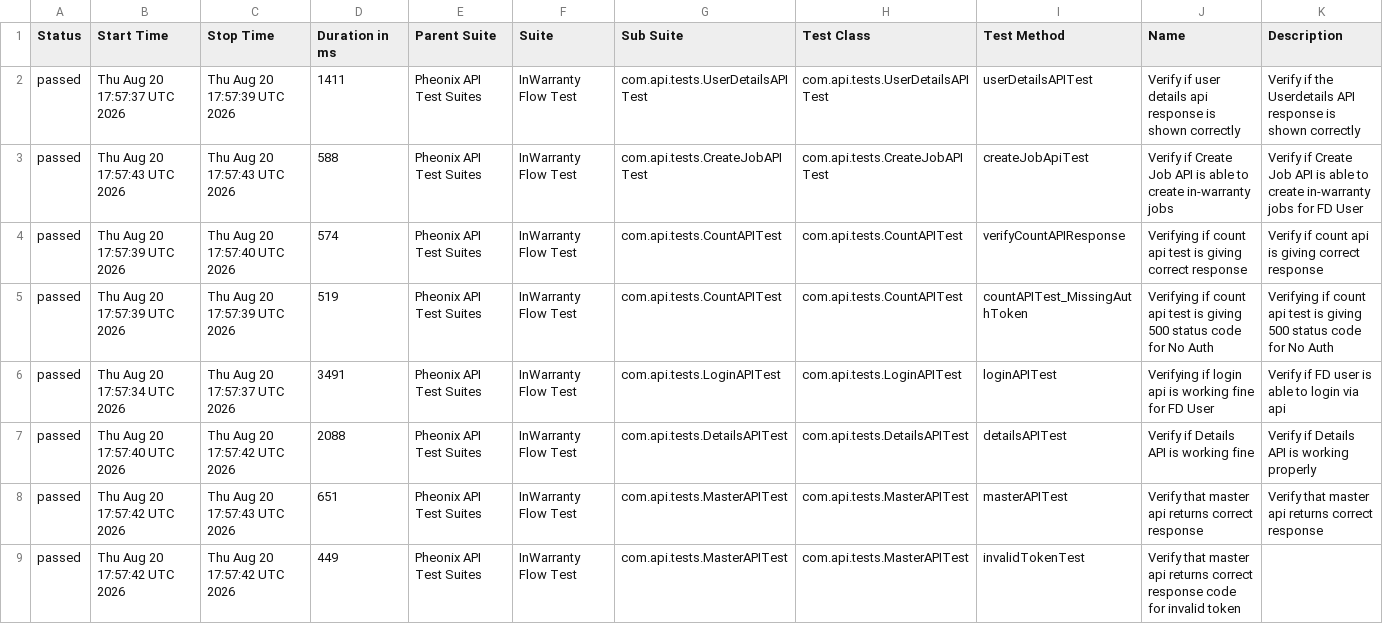
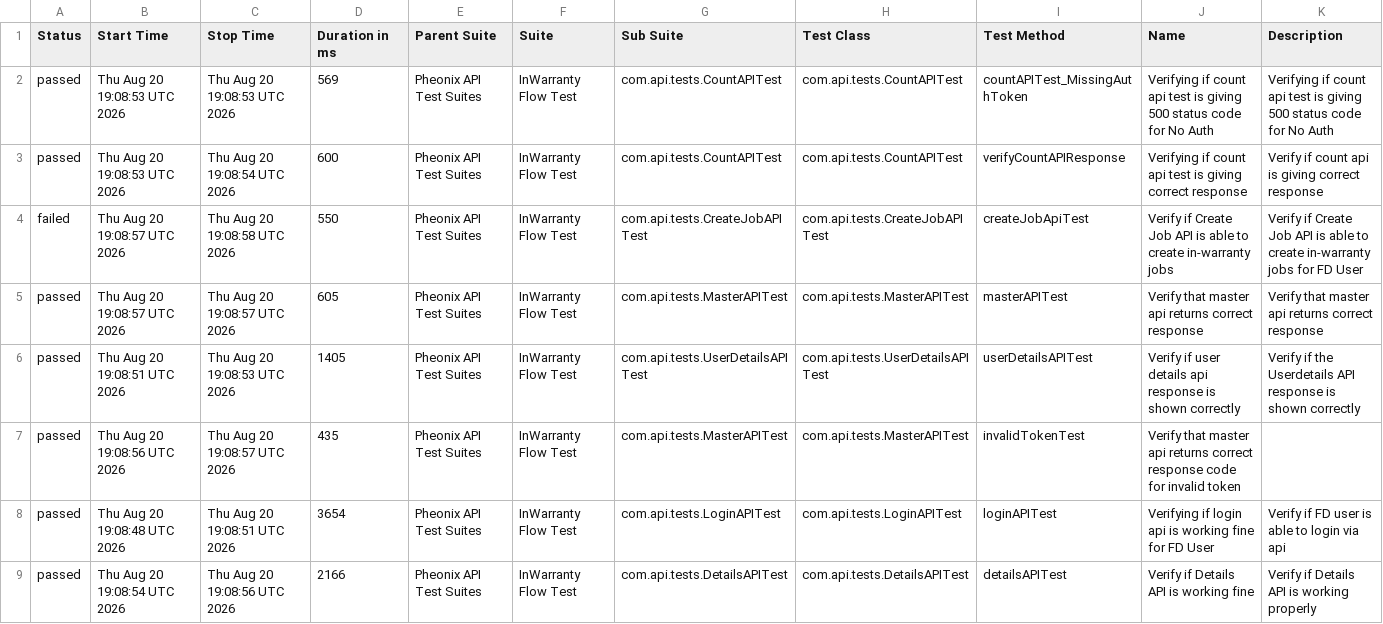
Before and after one commit to kstvds24/Phoenix-TestAutomationFrameWork, a CSV file: data/suites.csv, drawn as a sheet.

```diff
--- a/data/suites.csv
+++ b/data/suites.csv
@@ -1,9 +1,9 @@
 "Status","Start Time","Stop Time","Duration in ms","Parent Suite","Suite","Sub Suite","Test Class","Test Method","Name","Description"
-"passed","Thu Aug 20 17:57:37 UTC 2026","Thu Aug 20 17:57:39 UTC 2026","1411","Pheonix API Test Suites","InWarranty Flow Test","com.api.tests.UserDetailsAPITest","com.api.tests.UserDetailsAPITest","userDetailsAPITest","Verify if user details api response is shown correctly","Verify if the Userdetails API response is shown correctly"
-"passed","Thu Aug 20 17:57:43 UTC 2026","Thu Aug 20 17:57:43 UTC 2026","588","Pheonix API Test Suites","InWarranty Flow Test","com.api.tests.CreateJobAPITest","com.api.tests.CreateJobAPITest","createJobApiTest","Verify if Create Job API is able to create in-warranty jobs","Verify if Create Job API is able to create in-warranty jobs for FD User"
-"passed","Thu Aug 20 17:57:39 UTC 2026","Thu Aug 20 17:57:40 UTC 2026","574","Pheonix API Test Suites","InWarranty Flow Test","com.api.tests.CountAPITest","com.api.tests.CountAPITest","verifyCountAPIResponse","Verifying if count api test is giving correct response","Verify if count api is giving correct response"
-"passed","Thu Aug 20 17:57:39 UTC 2026","Thu Aug 20 17:57:39 UTC 2026","519","Pheonix API Test Suites","InWarranty Flow Test","com.api.tests.CountAPITest","com.api.tests.CountAPITest","countAPITest_MissingAuthToken","Verifying if count api test is giving 500 status code for No Auth","Verifying if count api test is giving 500 status code for No Auth"
-"passed","Thu Aug 20 17:57:34 UTC 2026","Thu Aug 20 17:57:37 UTC 2026","3491","Pheonix API Test Suites","InWarranty Flow Test","com.api.tests.LoginAPITest","com.api.tests.LoginAPITest","loginAPITest","Verifying if login api is working fine for FD User","Verify if FD user is able to login via api"
-"passed","Thu Aug 20 17:57:40 UTC 2026","Thu Aug 20 17:57:42 UTC 2026","2088","Pheonix API Test Suites","InWarranty Flow Test","com.api.tests.DetailsAPITest","com.api.tests.DetailsAPITest","detailsAPITest","Verify if Details API is working fine","Verify if Details API is working properly"
-"passed","Thu Aug 20 17:57:42 UTC 2026","Thu Aug 20 17:57:43 UTC 2026","651","Pheonix API Test Suites","InWarranty Flow Test","com.api.tests.MasterAPITest","com.api.tests.MasterAPITest","masterAPITest","Verify that master api returns correct response","Verify that master api returns correct response"
-"passed","Thu Aug 20 17:57:42 UTC 2026","Thu Aug 20 17:57:42 UTC 2026","449","Pheonix API Test Suites","InWarranty Flow Test","com.api.tests.MasterAPITest","com.api.tests.MasterAPITest","invalidTokenTest","Verify that master api returns correct response code for invalid token",""
+"passed","Thu Aug 20 19:08:53 UTC 2026","Thu Aug 20 19:08:53 UTC 2026","569","Pheonix API Test Suites","InWarranty Flow Test","com.api.tests.CountAPITest","com.api.tests.CountAPITest","countAPITest_MissingAuthToken","Verifying if count api test is giving 500 status code for No Auth","Verifying if count api test is giving 500 status code for No Auth"
+"passed","Thu Aug 20 19:08:53 UTC 2026","Thu Aug 20 19:08:54 UTC 2026","600","Pheonix API Test Suites","InWarranty Flow Test","com.api.tests.CountAPITest","com.api.tests.CountAPITest","verifyCountAPIResponse","Verifying if count api test is giving correct response","Verify if count api is giving correct response"
+"failed","Thu Aug 20 19:08:57 UTC 2026","Thu Aug 20 19:08:58 UTC 2026","550","Pheonix API Test Suites","InWarranty Flow Test","com.api.tests.CreateJobAPITest","com.api.tests.CreateJobAPITest","createJobApiTest","Verify if Create Job API is able to create in-warranty jobs","Verify if Create Job API is able to create in-warranty jobs for FD User"
+"passed","Thu Aug 20 19:08:57 UTC 2026","Thu Aug 20 19:08:57 UTC 2026","605","Pheonix API Test Suites","InWarranty Flow Test","com.api.tests.MasterAPITest","com.api.tests.MasterAPITest","masterAPITest","Verify that master api returns correct response","Verify that master api returns correct response"
+"passed","Thu Aug 20 19:08:51 UTC 2026","Thu Aug 20 19:08:53 UTC 2026","1405","Pheonix API Test Suites","InWarranty Flow Test","com.api.tests.UserDetailsAPITest","com.api.tests.UserDetailsAPITest","userDetailsAPITest","Verify if user details api response is shown correctly","Verify if the Userdetails API response is shown correctly"
+"passed","Thu Aug 20 19:08:56 UTC 2026","Thu Aug 20 19:08:57 UTC 2026","435","Pheonix API Test Suites","InWarranty Flow Test","com.api.tests.MasterAPITest","com.api.tests.MasterAPITest","invalidTokenTest","Verify that master api returns correct response code for invalid token",""
+"passed","Thu Aug 20 19:08:48 UTC 2026","Thu Aug 20 19:08:51 UTC 2026","3654","Pheonix API Test Suites","InWarranty Flow Test","com.api.tests.LoginAPITest","com.api.tests.LoginAPITest","loginAPITest","Verifying if login api is working fine for FD User","Verify if FD user is able to login via api"
+"passed","Thu Aug 20 19:08:54 UTC 2026","Thu Aug 20 19:08:56 UTC 2026","2166","Pheonix API Test Suites","InWarranty Flow Test","com.api.tests.DetailsAPITest","com.api.tests.DetailsAPITest","detailsAPITest","Verify if Details API is working fine","Verify if Details API is working properly"
```
Also changed, not shown: data/behaviors.csv, 56 other files.
